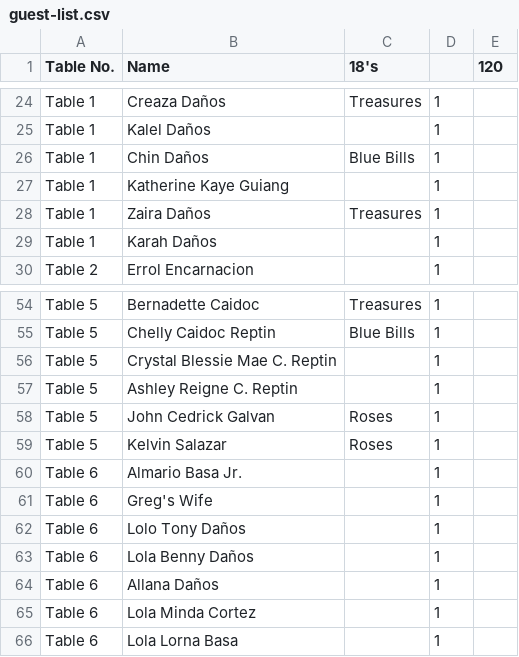
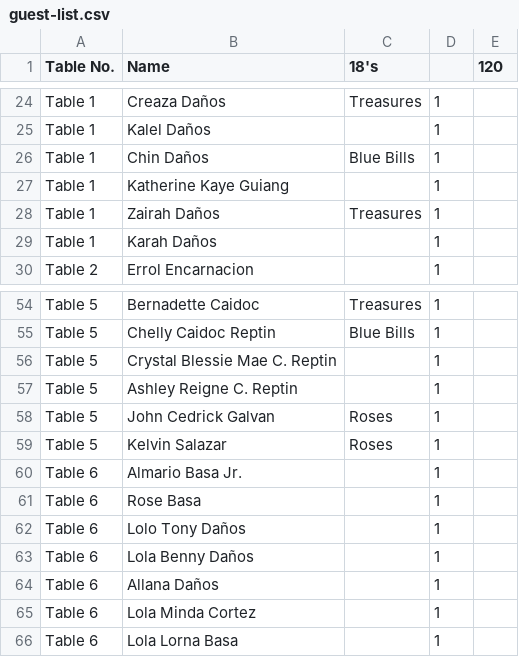
Before and after one commit to allandanos/precious-18, a CSV file: guest-list.csv, drawn as a sheet; only a part is shown, gaps mark what is left out.

Commit message:
Additional name spelling corrections

```diff
--- a/guest-list.csv
+++ b/guest-list.csv
@@ -27,3 +27,3 @@ Table 1,Chin Daños,Blue Bills,1,
 Table 1,Katherine Kaye Guiang,,1,
-Table 1,Zaira Daños,Treasures,1,
+Table 1,Zairah Daños,Treasures,1,
 Table 1,Karah Daños,,1,
@@ -60,3 +60,3 @@ Table 5,Kelvin Salazar,Roses,1,
 Table 6,Almario Basa Jr.,,1,
-Table 6,Greg's Wife,,1,
+Table 6,Rose Basa,,1,
 Table 6,Lolo Tony Daños,,1,
```
Also changed, not shown: 1 other file.
